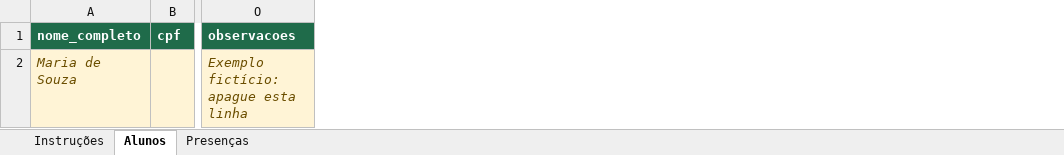
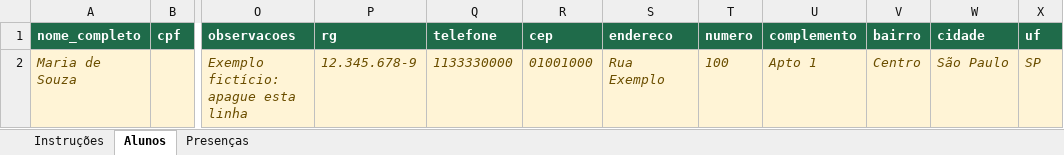
Before and after one commit to fbo-sp/SIGAM, an Excel workbook: resources/imports/modelo_importacao_judoma.xlsx, sheet Alunos, drawn as a sheet; only a part is shown, gaps mark what is left out; values as stored, in another font and other column widths than the file's, no borders; the diff names each change by its address in the sheet, - before the commit and + after, or states it on an @@ line.

```diff
--- a/resources/imports/modelo_importacao_judoma.xlsx (sheet Alunos)
+++ b/resources/imports/modelo_importacao_judoma.xlsx (sheet Alunos)
+column P (rg), row 2: 12.345.678-9
+column Q (telefone), row 2: 1133330000
+column R (cep), row 2: 01001000
+column S (endereco), row 2: Rua Exemplo
+column T (numero), row 2: 100
+column U (complemento), row 2: Apto 1
+column V (bairro), row 2: Centro
+column W (cidade), row 2: São Paulo
+column X (uf), row 2: SP
```
Also changed, not shown: sheet Instruções, 7 other files.
